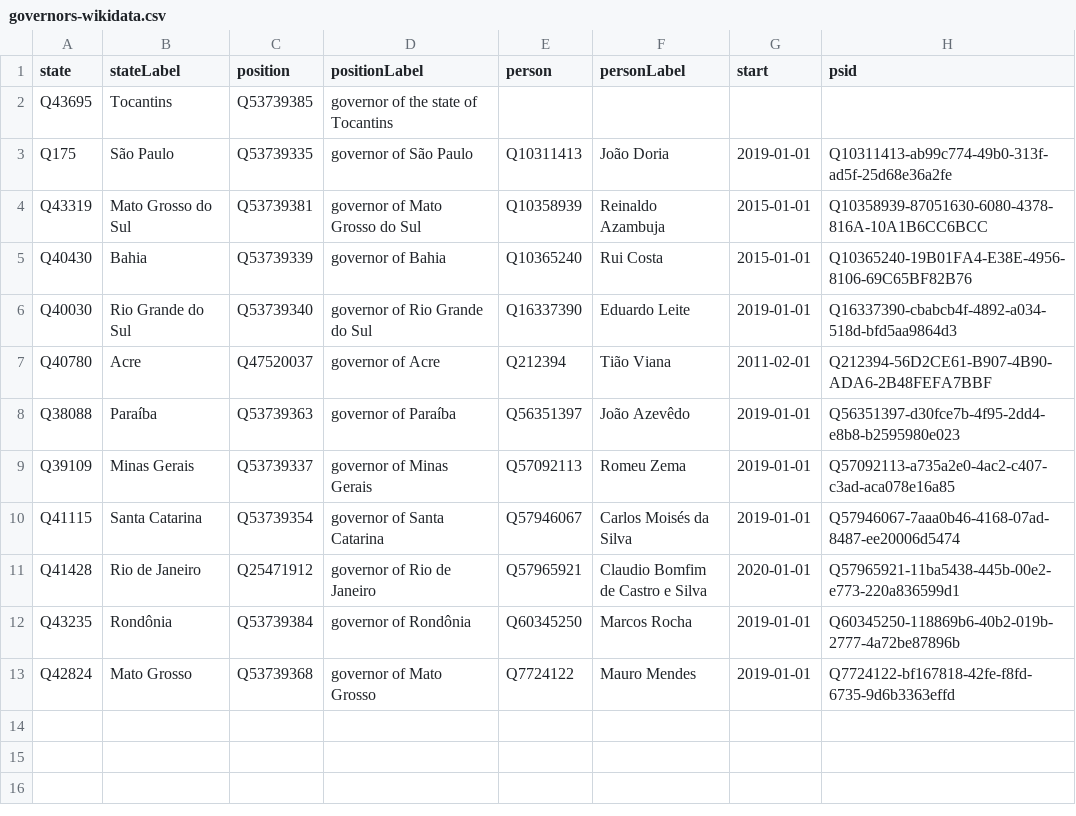
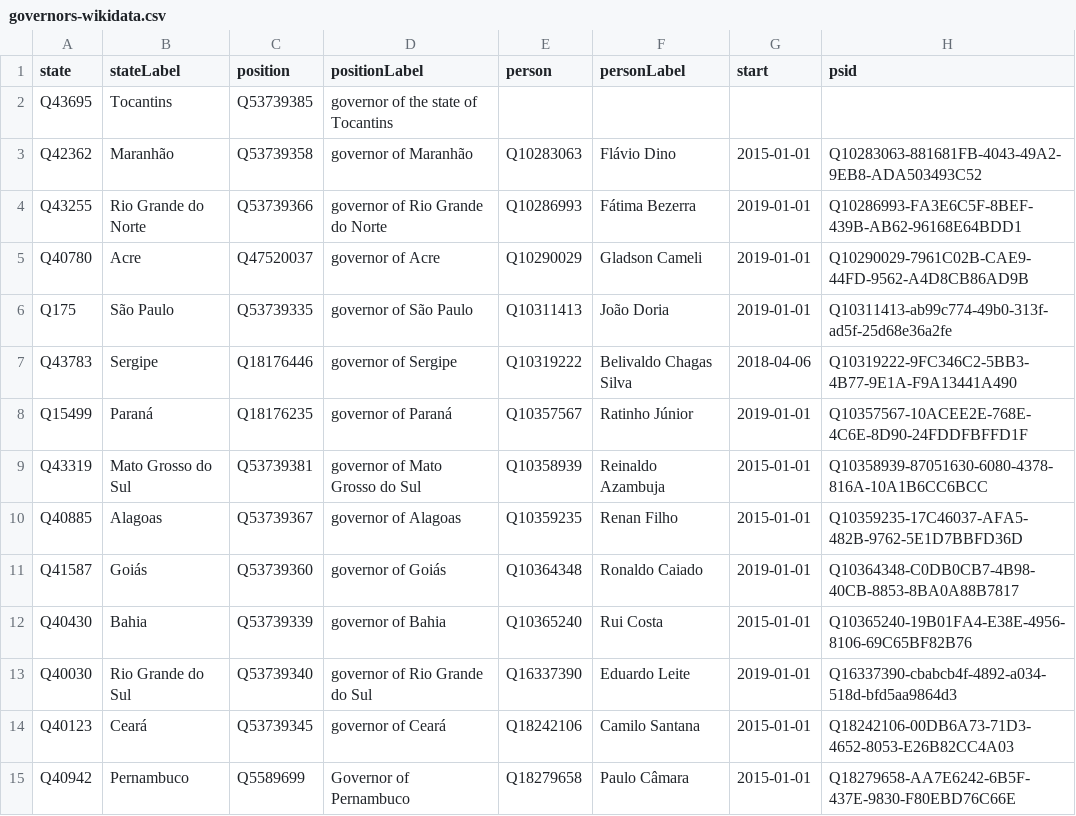
Before and after one commit to every-politician-scrapers/brazil-ministers, a CSV file: data/governors-wikidata.csv, drawn as a sheet; only a part is shown; the shorter side is filled out with more unchanged rows; the diff covers the shown part only.

Commit message:
refresh data after adding P39s

```diff
--- a/data/governors-wikidata.csv
+++ b/data/governors-wikidata.csv
@@ -2,6 +2,14 @@ state,stateLabel,position,positionLabel,person,personLabel,start,psid
 Q43695,Tocantins,Q53739385,governor of the state of Tocantins,,,,
+Q42362,Maranhão,Q53739358,governor of Maranhão,Q10283063,Flávio Dino,2015-01-01,Q10283063-881681FB-4043-49A2-9EB8-ADA503493C52
+Q43255,Rio Grande do Norte,Q53739366,governor of Rio Grande do Norte,Q10286993,Fátima Bezerra,2019-01-01,Q10286993-FA3E6C5F-8BEF-439B-AB62-96168E64BDD1
+Q40780,Acre,Q47520037,governor of Acre,Q10290029,Gladson Cameli,2019-01-01,Q10290029-7961C02B-CAE9-44FD-9562-A4D8CB86AD9B
 Q175,São Paulo,Q53739335,governor of São Paulo,Q10311413,João Doria,2019-01-01,Q10311413-ab99c774-49b0-313f-ad5f-25d68e36a2fe
+Q43783,Sergipe,Q18176446,governor of Sergipe,Q10319222,Belivaldo Chagas Silva,2018-04-06,Q10319222-9FC346C2-5BB3-4B77-9E1A-F9A13441A490
+Q15499,Paraná,Q18176235,governor of Paraná,Q10357567,Ratinho Júnior,2019-01-01,Q10357567-10ACEE2E-768E-4C6E-8D90-24FDDFBFFD1F
 Q43319,Mato Grosso do Sul,Q53739381,governor of Mato Grosso do Sul,Q10358939,Reinaldo Azambuja,2015-01-01,Q10358939-87051630-6080-4378-816A-10A1B6CC6BCC
+Q40885,Alagoas,Q53739367,governor of Alagoas,Q10359235,Renan Filho,2015-01-01,Q10359235-17C46037-AFA5-482B-9762-5E1D7BBFD36D
+Q41587,Goiás,Q53739360,governor of Goiás,Q10364348,Ronaldo Caiado,2019-01-01,Q10364348-C0DB0CB7-4B98-40CB-8853-8BA0A88B7817
 Q40430,Bahia,Q53739339,governor of Bahia,Q10365240,Rui Costa,2015-01-01,Q10365240-19B01FA4-E38E-4956-8106-69C65BF82B76
 Q40030,Rio Grande do Sul,Q53739340,governor of Rio Grande do Sul,Q16337390,Eduardo Leite,2019-01-01,Q16337390-cbabcb4f-4892-a034-518d-bfd5aa9864d3
-Q40780,Acre,Q47520037,governor of Acre,Q212394,Tião Viana,2011-02-01,Q212394-56D2CE61-B907-4B90-ADA6-2B48FEFA7BBF
+Q40123,Ceará,Q53739345,governor of Ceará,Q18242106,Camilo Santana,2015-01-01,Q18242106-00DB6A73-71D3-4652-8053-E26B82CC4A03
+Q40942,Pernambuco,Q5589699,Governor of Pernambuco,Q18279658,Paulo Câmara,2015-01-01,Q18279658-AA7E6242-6B5F-437E-9830-F80EBD76C66E
```
Also changed, not shown: 7 added rows elsewhere in this file, 1 other file.
